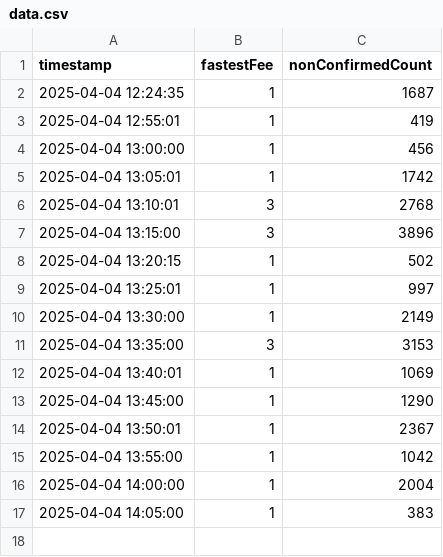
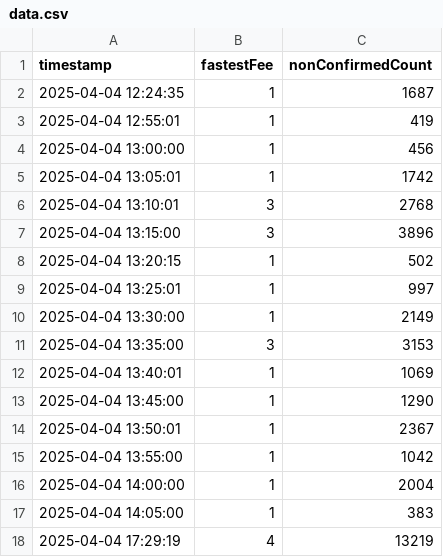
Before and after one commit to JulienCheze/projet-mempool, a CSV file: data.csv, drawn as a sheet.

```diff
--- a/data.csv
+++ b/data.csv
@@ -17 +17,2 @@ timestamp,fastestFee,nonConfirmedCount
 2025-04-04 14:05:00,1,383
+2025-04-04 17:29:19,4,13219
```
Also changed, not shown: 1 other file.
